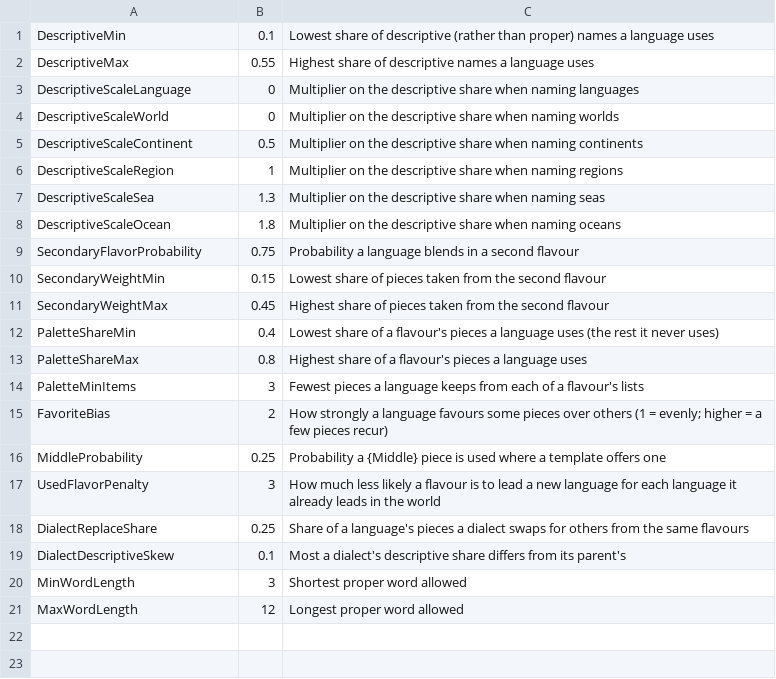
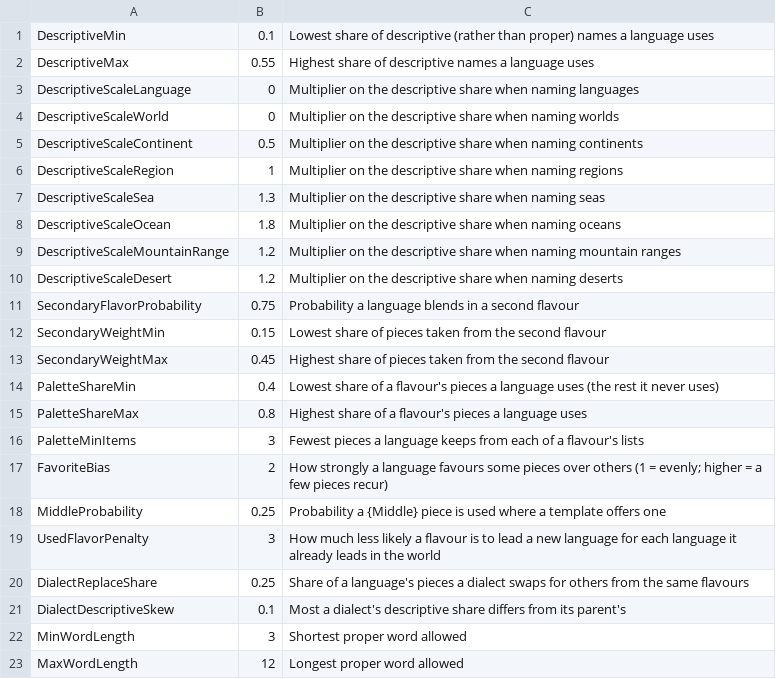
Before and after one commit to danstalcup/loregen, a CSV file: LoreGen/Resources/CommonLanguageRules.csv, drawn as a sheet; the diff names each change by its address in the sheet, - before the commit and + after, or states it on an @@ line.

```diff
--- a/LoreGen/Resources/CommonLanguageRules.csv
+++ b/LoreGen/Resources/CommonLanguageRules.csv
+row 9: DescriptiveScaleMountainRange | 1.2 | Multiplier on the descriptive share when naming mountain ranges
+row 10: DescriptiveScaleDesert | 1.2 | Multiplier on the descriptive share when naming deserts
```
Also changed, not shown: LoreGen/Resources/CommonNameTemplates.csv, LoreGen/Resources/NoiseGeneratorRules.csv, 45 other files.
